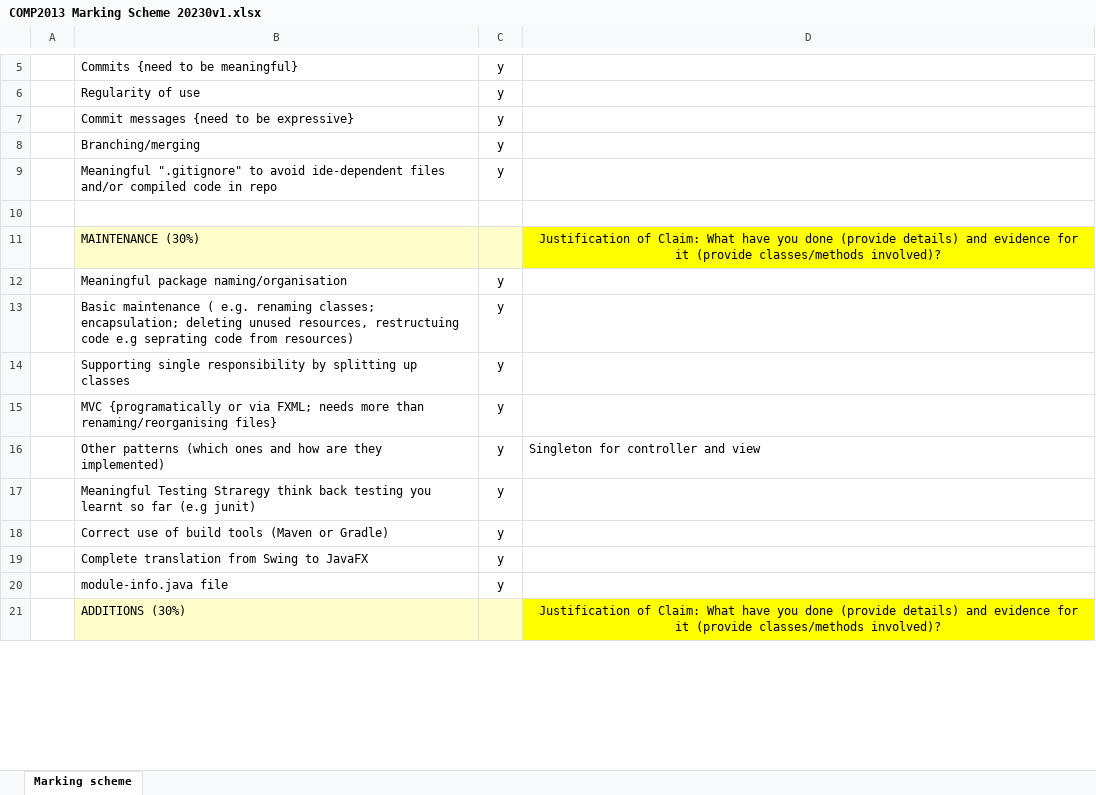
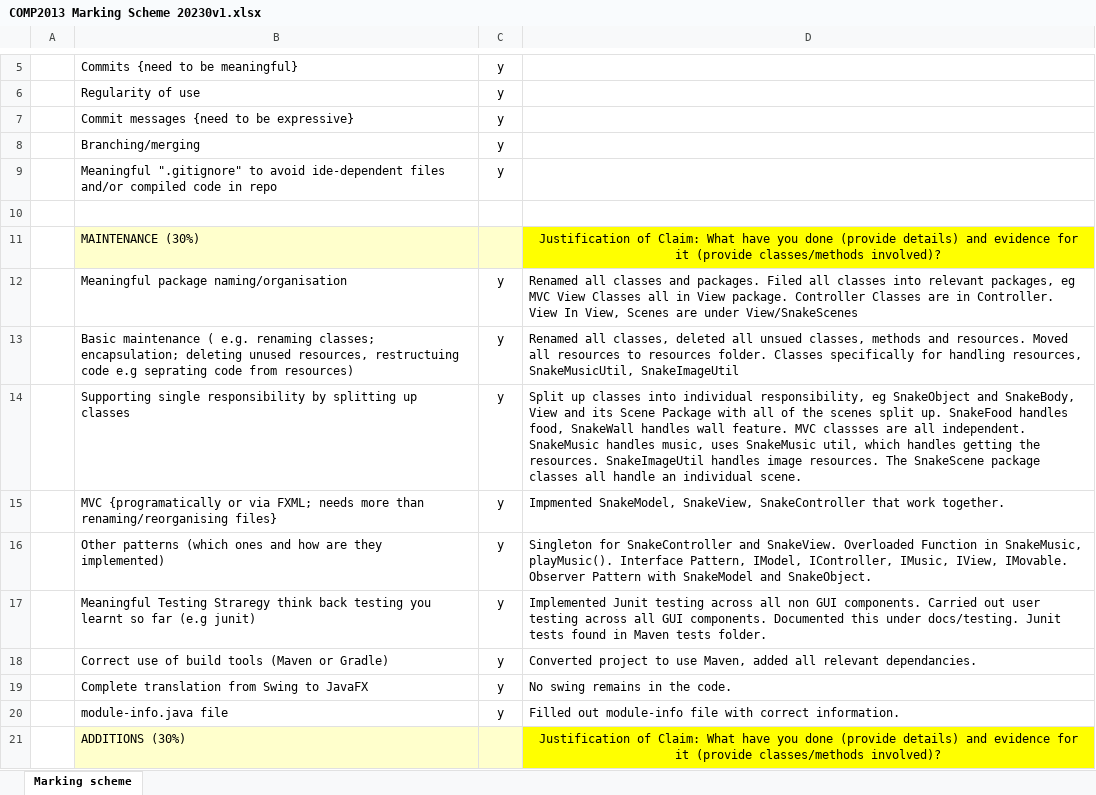
Before and after one commit to mizzmo/Maintainable_Software_With_Snake_Game, an Excel workbook: docs/COMP2013 Marking Scheme 20230v1.xlsx, sheet Marking scheme, drawn as a sheet; only a part is shown, gaps mark what is left out; values as stored, in another font and other column widths than the file's, no borders; the diff covers the shown part only; the diff names each change by its address in the sheet, - before the commit and + after, or states it on an @@ line.

Commit message:
updating spreadsheet

```diff
--- a/docs/COMP2013 Marking Scheme 20230v1.xlsx (sheet Marking scheme)
+++ b/docs/COMP2013 Marking Scheme 20230v1.xlsx (sheet Marking scheme)
-D12: (empty)
+D12: Renamed all classes and packages. Filed all classes into relevant packages, eg MVC View Classes all in View package. Controller Classes are in Controller. View In View, Scenes are under View/SnakeScenes
-D13: (empty)
+D13: Renamed all classes, deleted all unsued classes, methods and resources. Moved all resources to resources folder. Classes specifically for handling resources, SnakeMusicUtil, SnakeImageUtil
-D14: (empty)
+D14: Split up classes into individual responsibility, eg SnakeObject and SnakeBody, View and its Scene Package with all of the scenes split up. SnakeFood handles food, SnakeWall handles wall feature. MVC classses are all independent. SnakeMusic handles music, uses SnakeMusic util, which handles getting the resources. SnakeImageUtil handles image resources. The SnakeScene package classes all handle an individual scene.
-D15: (empty)
+D15: Impmented SnakeModel, SnakeView, SnakeController that work together.
-D16: Singleton for controller and view
+D16: Singleton for SnakeController and SnakeView. Overloaded Function in SnakeMusic, playMusic(). Interface Pattern, IModel, IController, IMusic, IView, IMovable. Observer Pattern with SnakeModel and SnakeObject.
-D17: (empty)
+D17: Implemented Junit testing across all non GUI components. Carried out user testing across all GUI components. Documented this under docs/testing. Junit tests found in Maven tests folder.
-D18: (empty)
+D18: Converted project to use Maven, added all relevant dependancies.
-D19: (empty)
+D19: No swing remains in the code.
-D20: (empty)
+D20: Filled out module-info file with correct information.
```
Also changed, not shown: 7 edited cells elsewhere in this sheet, 1 other file.
